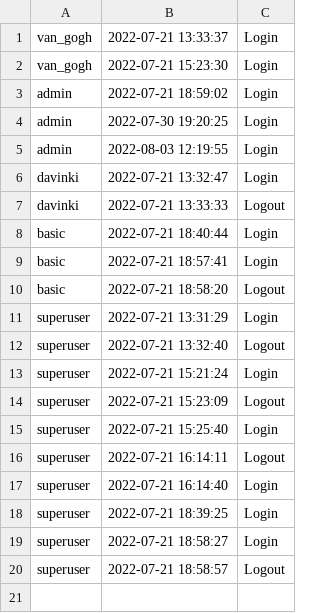
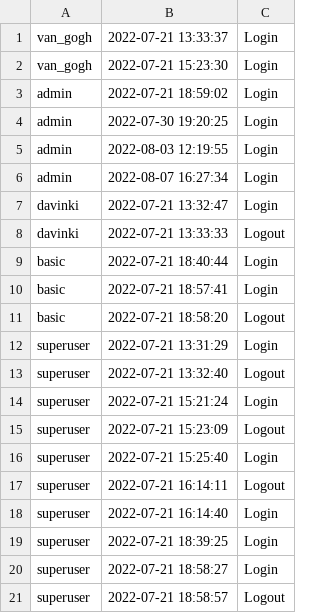
Before and after one commit to jakub-gierus/csc207-project, a CSV file: phase1/storage/events.csv, drawn as a sheet; the diff names each change by its address in the sheet, - before the commit and + after, or states it on an @@ line.

Commit message:
integrated AWS dynamodb to store art and wallet data remotely

```diff
--- a/phase1/storage/events.csv
+++ b/phase1/storage/events.csv
+row 6: admin | 2022-08-07 16:27:34 | Login
```
Also changed, not shown: 21 other files.
